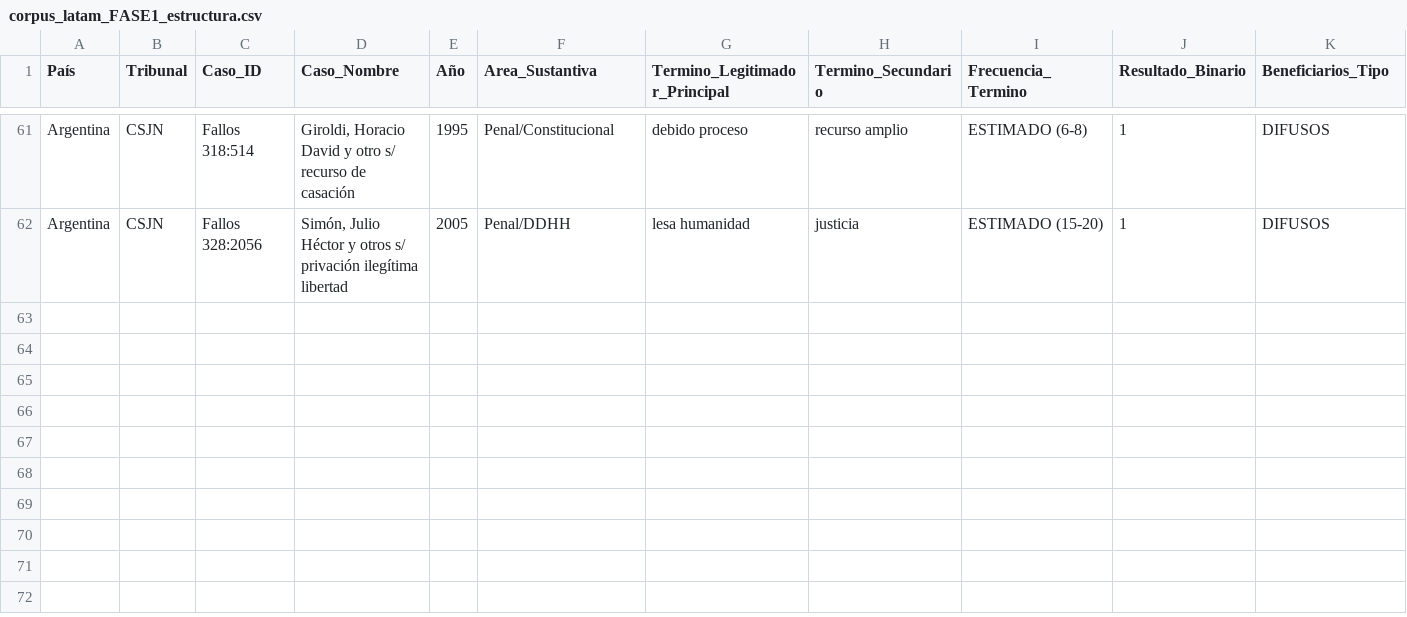
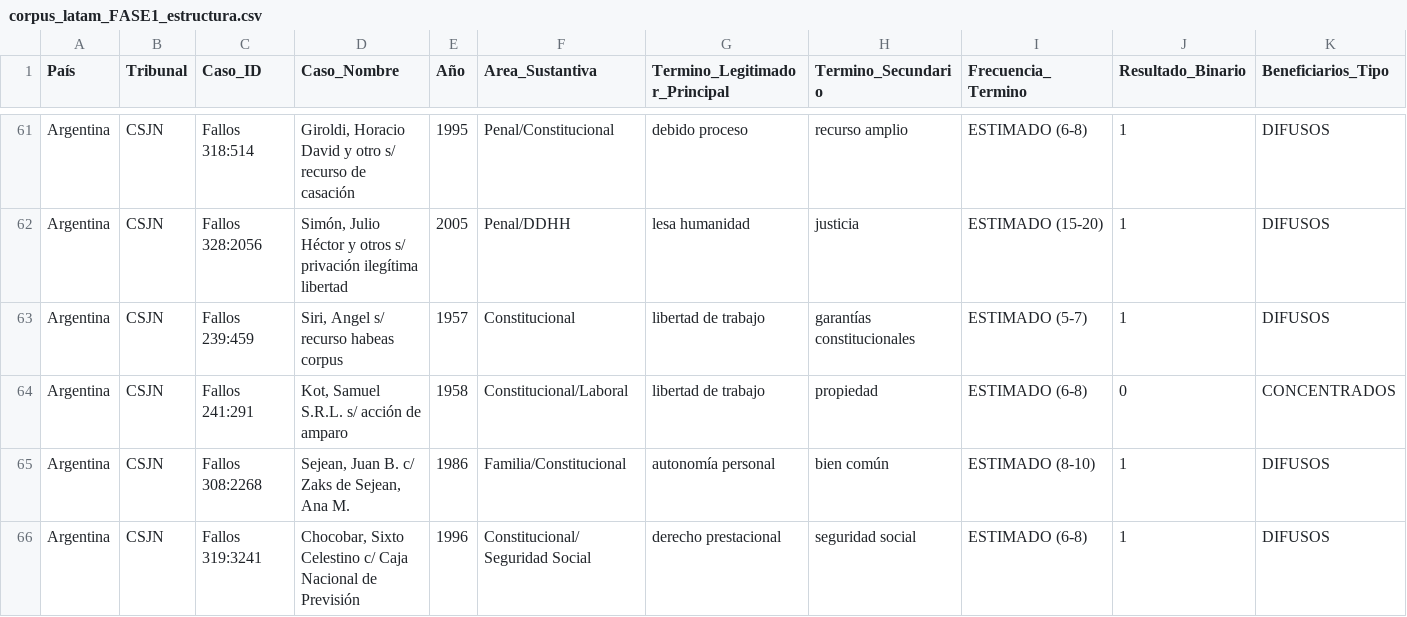
Before and after one commit to adrianlerer/bien-comun-bienestar-general, a CSV file: data/processed/corpus_latam_FASE1_estructura.csv, drawn as a sheet; only a part is shown, gaps mark what is left out; rows hold the shown columns only; the diff names each change by its address in the sheet, - before the commit and + after, or states it on an @@ line.

Commit message:
feat(prompt-2.1): add 4 CSJN foundational cases (Siri+Kot amparo creation + Sejean divorce + Chocobar social rights)

```diff
--- a/data/processed/corpus_latam_FASE1_estructura.csv
+++ b/data/processed/corpus_latam_FASE1_estructura.csv
+row 63: Argentina | CSJN | Fallos 239:459 | Siri, Angel s/ recurso habeas corpus | 1957 | Constitucional | libertad de trabajo | garantías constitucionales | ESTIMADO (5-7) | 1 | DIFUSOS
+row 64: Argentina | CSJN | Fallos 241:291 | Kot, Samuel S.R.L. s/ acción de amparo | 1958 | Constitucional/Laboral | libertad de trabajo | propiedad | ESTIMADO (6-8) | 0 | CONCENTRADOS
+row 65: Argentina | CSJN | Fallos 308:2268 | Sejean, Juan B. c/ Zaks de Sejean, Ana M. | 1986 | Familia/Constitucional | autonomía personal | bien común | ESTIMADO (8-10) | 1 | DIFUSOS
+row 66: Argentina | CSJN | Fallos 319:3241 | Chocobar, Sixto Celestino c/ Caja Nacional de Previsión | 1996 | Constitucional/Seguridad Social | derecho prestacional | seguridad social | ESTIMADO (6-8) | 1 | DIFUSOS
```
